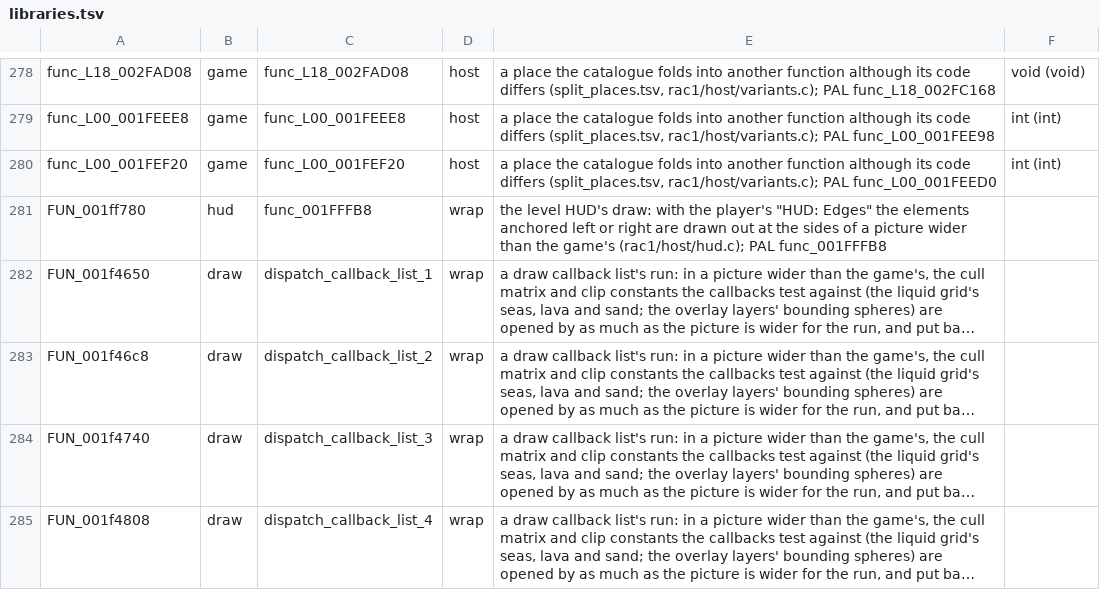
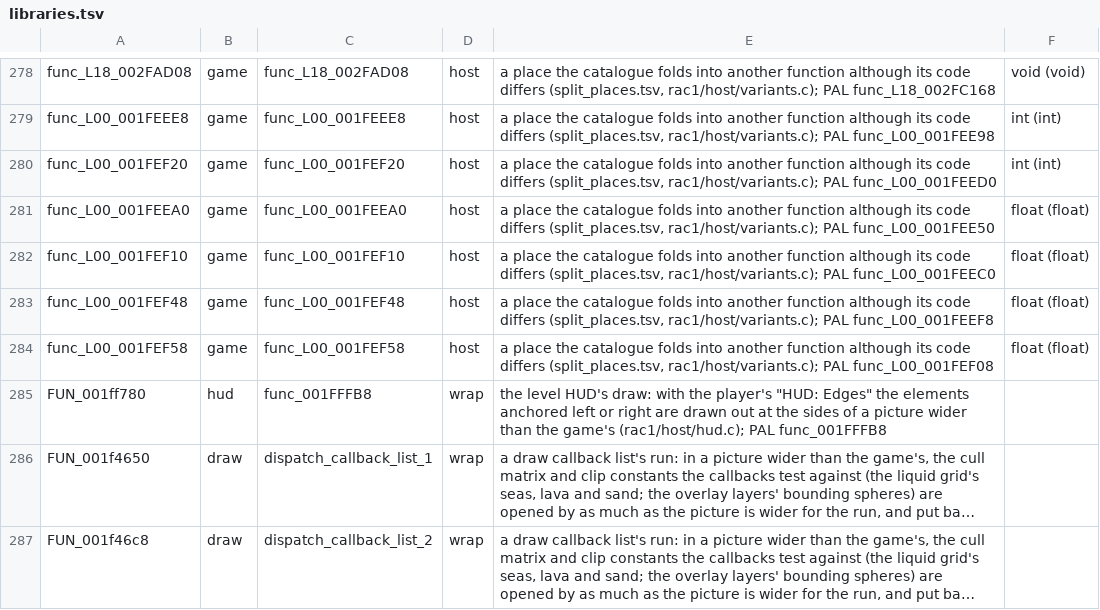
Before and after one commit to BIGGZ22/OpenRAC-NX, a TSV file: port/game/rac1-ntsc/libraries.tsv, drawn as a sheet; only a part is shown, gaps mark what is left out; the shorter side is filled out with more unchanged rows; long unchanged cells end in …; the diff names each change by its address in the sheet, - before the commit and + after, or states it on an @@ line.

```diff
--- a/port/game/rac1-ntsc/libraries.tsv
+++ b/port/game/rac1-ntsc/libraries.tsv
+row 281: func_L00_001FEEA0 | game | func_L00_001FEEA0 | host | a place the catalogue folds into another function although its code differs (split_places.tsv, rac1/host/variants.c); PAL func_L00_001FEE50 | float (float)
+row 282: func_L00_001FEF10 | game | func_L00_001FEF10 | host | a place the catalogue folds into another function although its code differs (split_places.tsv, rac1/host/variants.c); PAL func_L00_001FEEC0 | float (float)
+row 283: func_L00_001FEF48 | game | func_L00_001FEF48 | host | a place the catalogue folds into another function although its code differs (split_places.tsv, rac1/host/variants.c); PAL func_L00_001FEEF8 | float (float)
+row 284: func_L00_001FEF58 | game | func_L00_001FEF58 | host | a place the catalogue folds into another function although its code differs (split_places.tsv, rac1/host/variants.c); PAL func_L00_001FEF08 | float (float)
```
Also changed, not shown: port/game/rac1-ntsc/split_places.tsv, port/game/rac1-pal/libraries.tsv, 3 other files.
